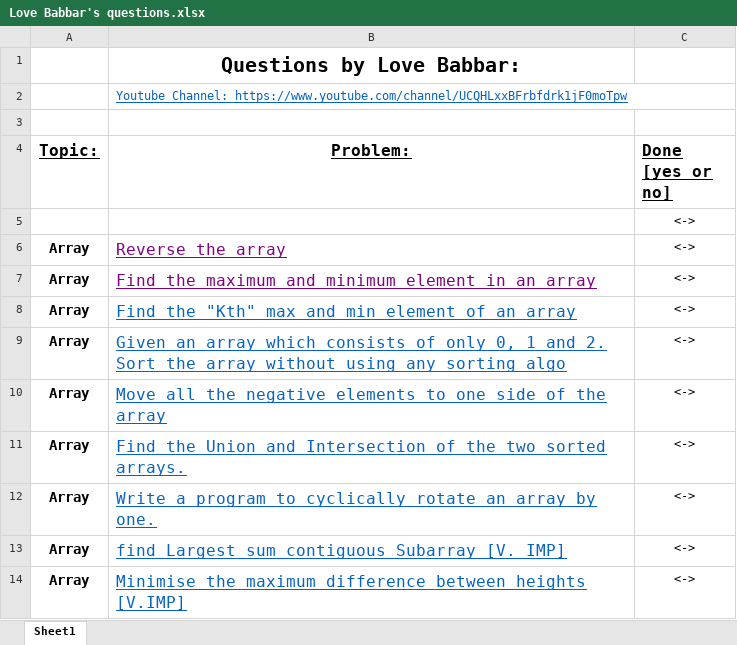
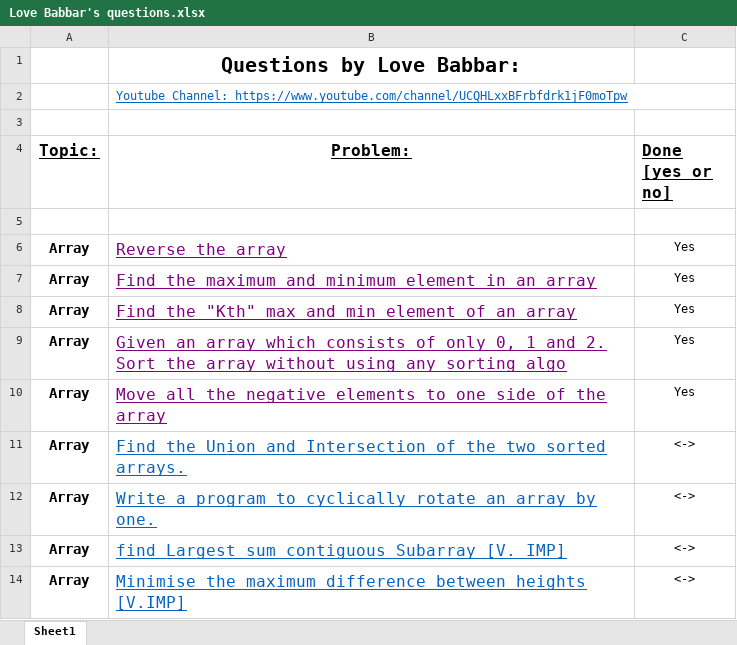
Before and after one commit to SahilChachra/DS-Algo-Practice, an Excel workbook: Love Babbar's questions.xlsx, sheet Sheet1, drawn as a sheet; only a part is shown; values as stored, in another font and other column widths than the file's, no borders; the diff names each change by its address in the sheet, - before the commit and + after, or states it on an @@ line.

```diff
--- a/Love Babbar's questions.xlsx (sheet Sheet1)
+++ b/Love Babbar's questions.xlsx (sheet Sheet1)
-C5 (Done [yes or no]): <->
+C5 (Done [yes or no]): (empty)
-C6:C10 (Done [yes or no]): <->
+C6:C10 (Done [yes or no]): Yes
-B8:B10 text colour: #0563C1
+B8:B10 text colour: #800080
```
Also changed, not shown: 3 other files.
